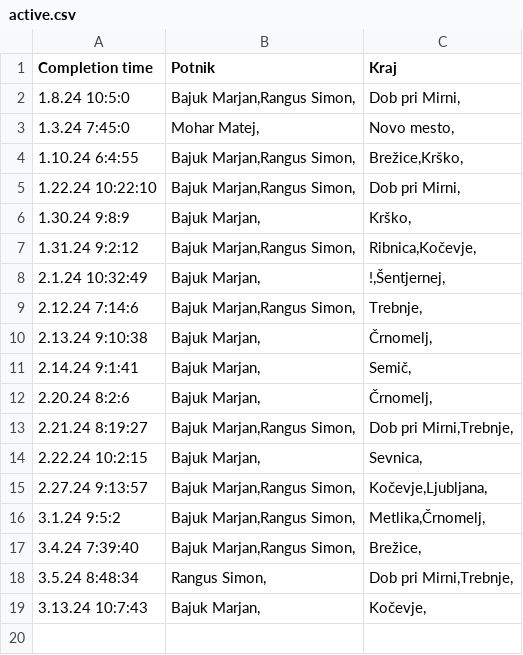
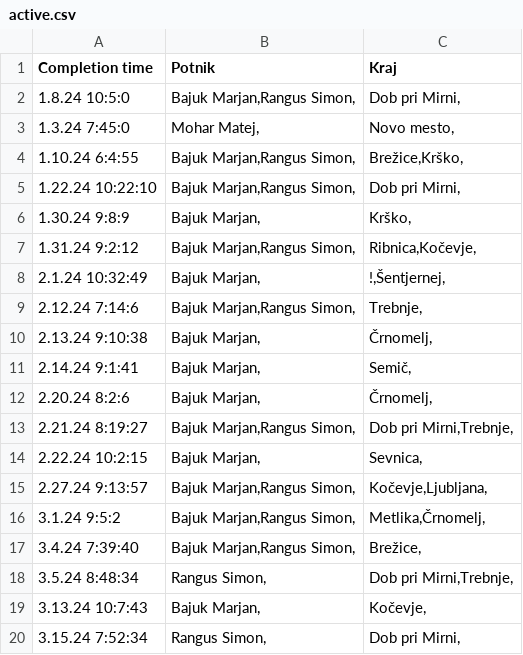
Before and after one commit to SRP-B/dat-nm, a CSV file: active.csv, drawn as a sheet.

Commit message:
Appv10

```diff
--- a/active.csv
+++ b/active.csv
@@ -19 +19,2 @@
 3.13.24 10:7:43;"Bajuk Marjan,";"Kočevje,"
+3.15.24 7:52:34;"Rangus Simon,";"Dob pri Mirni,"
```
